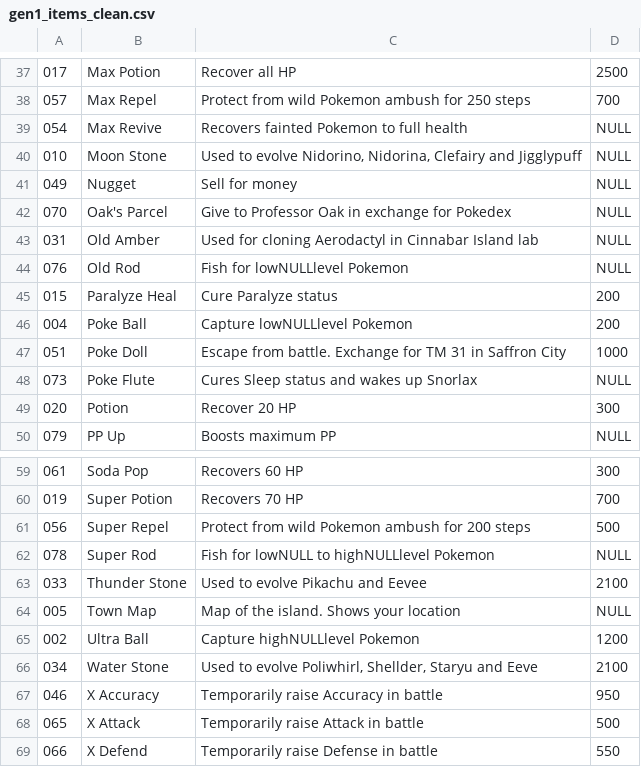
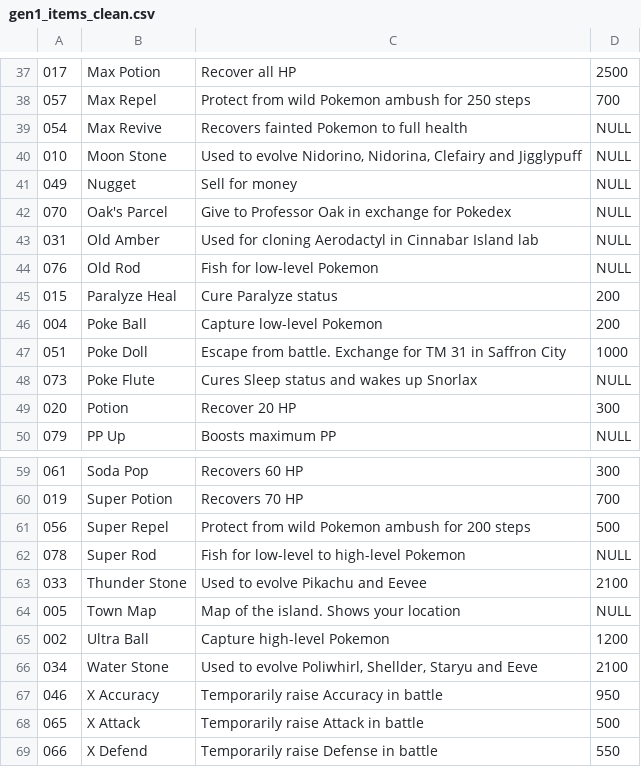
Before and after one commit to mdctleo/pacific-poke, a CSV file: csv/gen1_items_clean.csv, drawn as a sheet; only a part is shown, gaps mark what is left out.

Commit message:
Fix items

```diff
--- a/csv/gen1_items_clean.csv
+++ b/csv/gen1_items_clean.csv
@@ -43,5 +43,5 @@
 031,Old Amber,Used for cloning Aerodactyl in Cinnabar Island lab,NULL
-076,Old Rod,Fish for lowNULLlevel Pokemon,NULL
+076,Old Rod,Fish for low-level Pokemon,NULL
 015,Paralyze Heal,Cure Paralyze status,200
-004,Poke Ball,Capture lowNULLlevel Pokemon,200
+004,Poke Ball,Capture low-level Pokemon,200
 051,Poke Doll,Escape from battle. Exchange for TM 31 in Saffron City,1000
@@ -61,6 +61,6 @@
 056,Super Repel,Protect from  wild Pokemon ambush for 200 steps,500
-078,Super Rod,Fish for lowNULL to highNULLlevel Pokemon,NULL
+078,Super Rod,Fish for low-level to high-level Pokemon,NULL
 033,Thunder Stone,Used to evolve Pikachu and Eevee,2100
 005,Town Map,Map of the island. Shows your location,NULL
-002,Ultra Ball,Capture highNULLlevel Pokemon,1200
+002,Ultra Ball,Capture high-level Pokemon,1200
 034,Water Stone,"Used to evolve Poliwhirl, Shellder, Staryu and Eeve",2100
```
Also changed, not shown: 1 other file.
